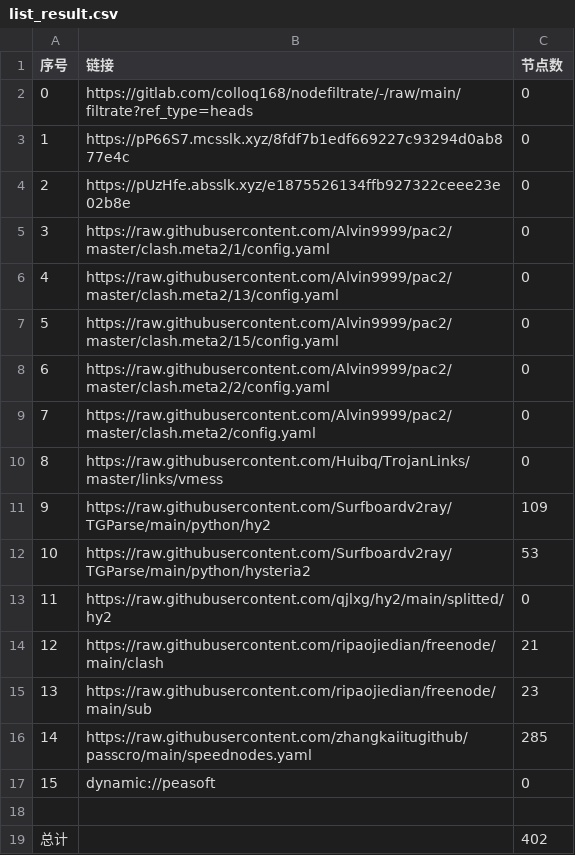
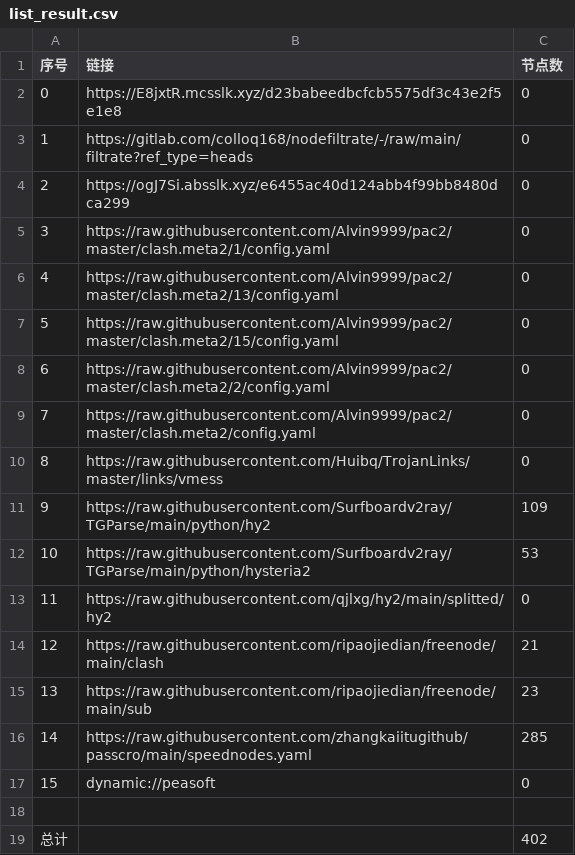
Before and after one commit to yg8080/AutoMergePublicNodes, a CSV file: list_result.csv, drawn as a sheet.

```diff
--- a/list_result.csv
+++ b/list_result.csv
@@ -1,5 +1,5 @@
 序号,链接,节点数
-0,https://gitlab.com/colloq168/nodefiltrate/-/raw/main/filtrate?ref_type=heads,0
-1,https://pP66S7.mcsslk.xyz/8fdf7b1edf669227c93294d0ab877e4c,0
-2,https://pUzHfe.absslk.xyz/e1875526134ffb927322ceee23e02b8e,0
+0,https://E8jxtR.mcsslk.xyz/d23babeedbcfcb5575df3c43e2f5e1e8,0
+1,https://gitlab.com/colloq168/nodefiltrate/-/raw/main/filtrate?ref_type=heads,0
+2,https://ogJ7Si.absslk.xyz/e6455ac40d124abb4f99bb8480dca299,0
 3,https://raw.githubusercontent.com/Alvin9999/pac2/master/clash.meta2/1/config.yaml,0
```
Also changed, not shown: 5 other files.
